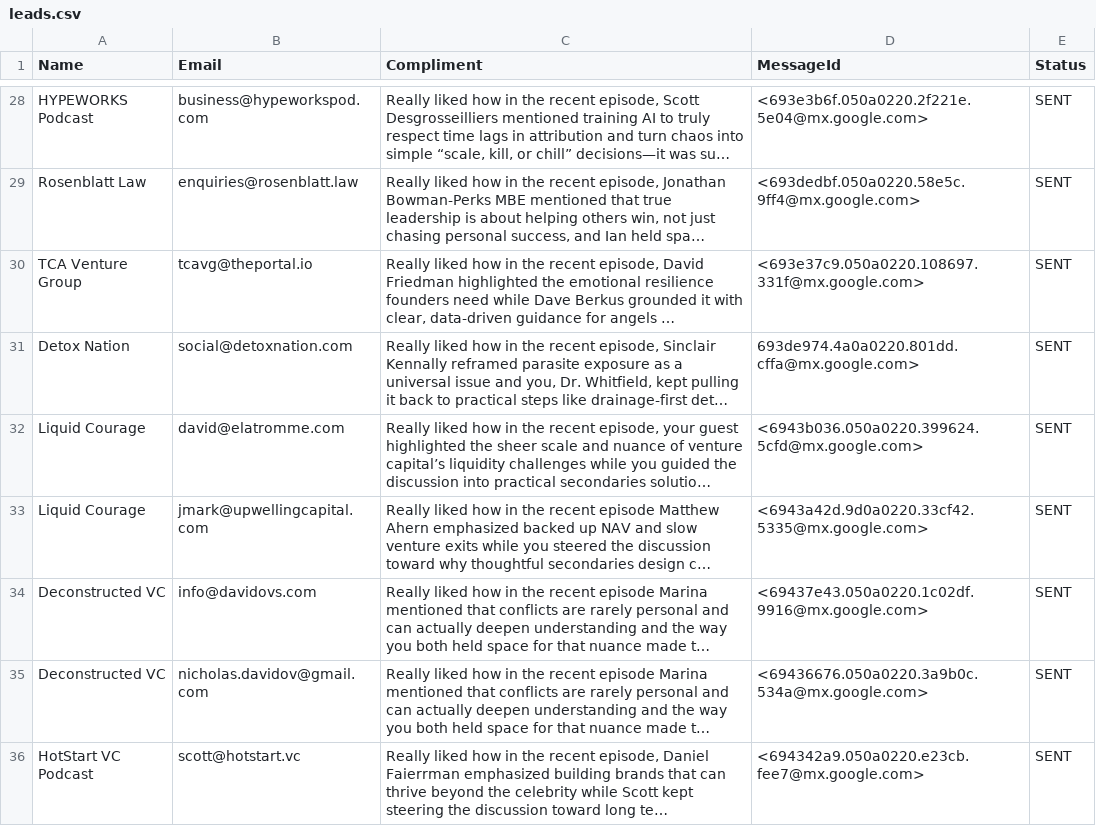
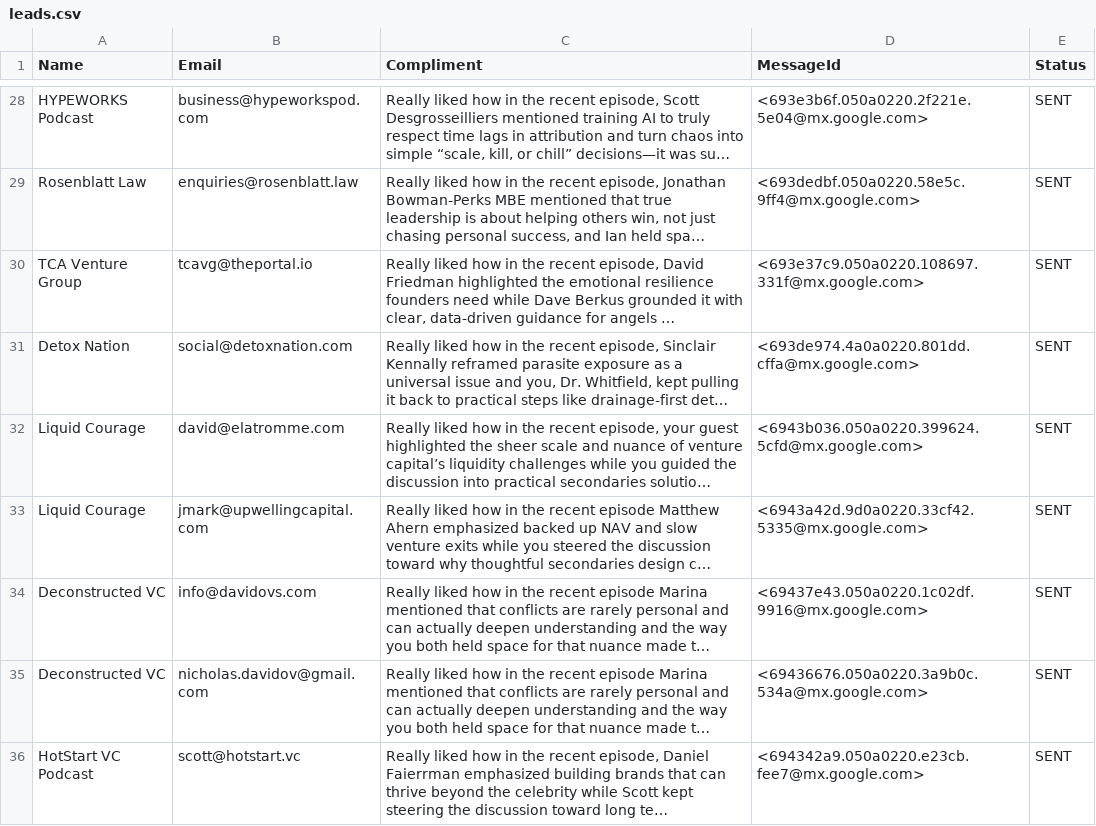
Before and after one commit to yobslob/email-automation, a CSV file: leads.csv, drawn as a sheet; only a part is shown, gaps mark what is left out; long unchanged cells end in …; the diff names each change by its address in the sheet, - before the commit and + after, or states it on an @@ line.

Commit message:
Update leads.csv

```diff
--- a/leads.csv
+++ b/leads.csv
-D31 (MessageId): 693de974.4a0a0220.801dd.cffa@mx.google.com>
+D31 (MessageId): <693de974.4a0a0220.801dd.cffa@mx.google.com>
```
